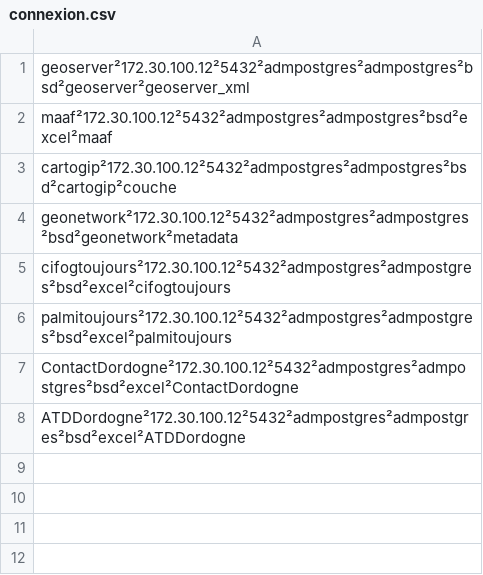
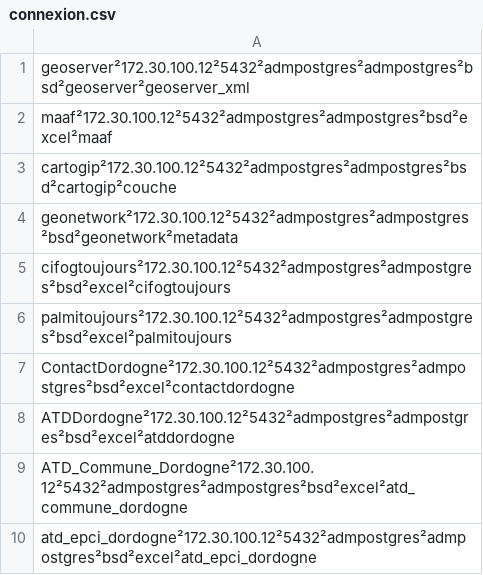
Before and after one commit to tbeguey/GIPATGeRiBSD, a CSV file: compareString/connexion.csv, drawn as a sheet.

```diff
--- a/compareString/connexion.csv
+++ b/compareString/connexion.csv
@@ -6,3 +6,5 @@ cifogtoujours²172.30.100.12²5432²admpostgres²admpostgres²bsd²excel²cifogt
 palmitoujours²172.30.100.12²5432²admpostgres²admpostgres²bsd²excel²palmitoujours
-ContactDordogne²172.30.100.12²5432²admpostgres²admpostgres²bsd²excel²ContactDordogne
-ATDDordogne²172.30.100.12²5432²admpostgres²admpostgres²bsd²excel²ATDDordogne
+ContactDordogne²172.30.100.12²5432²admpostgres²admpostgres²bsd²excel²contactdordogne
+ATDDordogne²172.30.100.12²5432²admpostgres²admpostgres²bsd²excel²atddordogne
+ATD_Commune_Dordogne²172.30.100.12²5432²admpostgres²admpostgres²bsd²excel²atd_commune_dordogne
+atd_epci_dordogne²172.30.100.12²5432²admpostgres²admpostgres²bsd²excel²atd_epci_dordogne
```
Also changed, not shown: compareString/same.csv, 14 other files.
